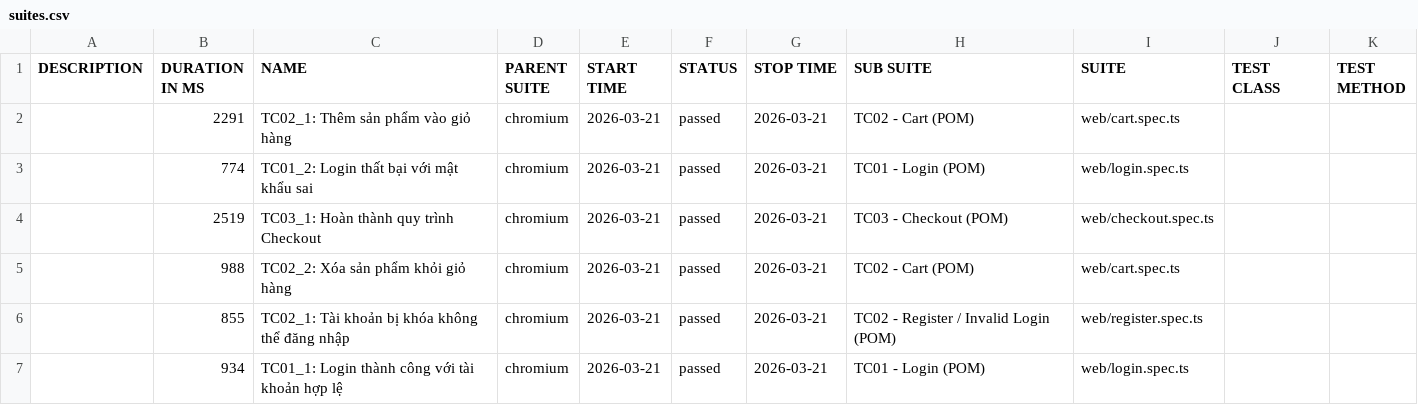
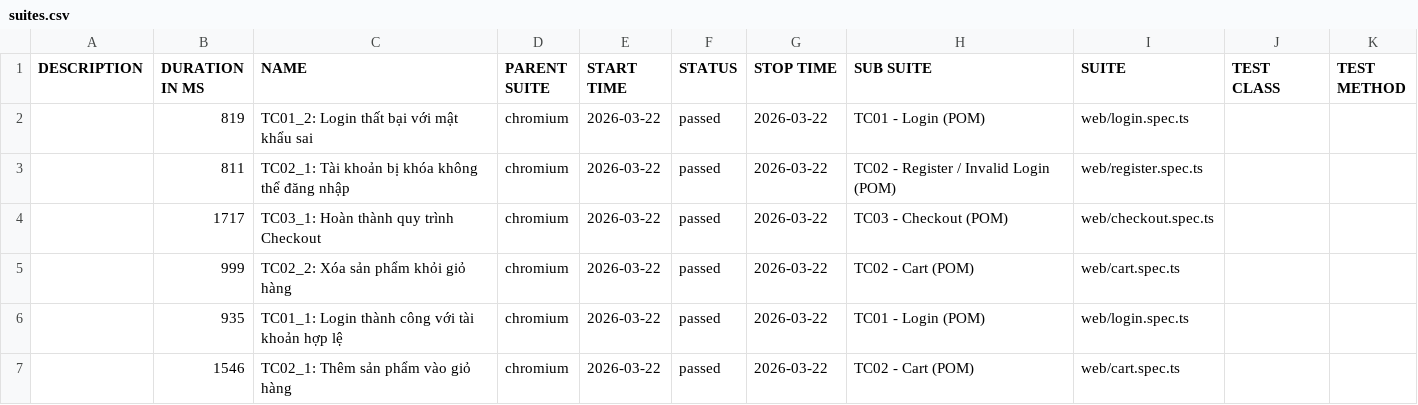
Before and after one commit to Vinhhoang-1312/Playwright_TNC, a CSV file: data/suites.csv, drawn as a sheet.

```diff
--- a/data/suites.csv
+++ b/data/suites.csv
@@ -1,7 +1,7 @@
 "DESCRIPTION","DURATION IN MS","NAME","PARENT SUITE","START TIME","STATUS","STOP TIME","SUB SUITE","SUITE","TEST CLASS","TEST METHOD"
-"","2291","TC02_1: Thêm sản phẩm vào giỏ hàng","chromium","2026-03-21","passed","2026-03-21","TC02 - Cart (POM)","web/cart.spec.ts","",""
-"","774","TC01_2: Login thất bại với mật khẩu sai","chromium","2026-03-21","passed","2026-03-21","TC01 - Login (POM)","web/login.spec.ts","",""
-"","2519","TC03_1: Hoàn thành quy trình Checkout","chromium","2026-03-21","passed","2026-03-21","TC03 - Checkout (POM)","web/checkout.spec.ts","",""
-"","988","TC02_2: Xóa sản phẩm khỏi giỏ hàng","chromium","2026-03-21","passed","2026-03-21","TC02 - Cart (POM)","web/cart.spec.ts","",""
-"","855","TC02_1: Tài khoản bị khóa không thể đăng nhập","chromium","2026-03-21","passed","2026-03-21","TC02 - Register / Invalid Login (POM)","web/register.spec.ts","",""
-"","934","TC01_1: Login thành công với tài khoản hợp lệ","chromium","2026-03-21","passed","2026-03-21","TC01 - Login (POM)","web/login.spec.ts","",""
+"","819","TC01_2: Login thất bại với mật khẩu sai","chromium","2026-03-22","passed","2026-03-22","TC01 - Login (POM)","web/login.spec.ts","",""
+"","811","TC02_1: Tài khoản bị khóa không thể đăng nhập","chromium","2026-03-22","passed","2026-03-22","TC02 - Register / Invalid Login (POM)","web/register.spec.ts","",""
+"","1717","TC03_1: Hoàn thành quy trình Checkout","chromium","2026-03-22","passed","2026-03-22","TC03 - Checkout (POM)","web/checkout.spec.ts","",""
+"","999","TC02_2: Xóa sản phẩm khỏi giỏ hàng","chromium","2026-03-22","passed","2026-03-22","TC02 - Cart (POM)","web/cart.spec.ts","",""
+"","935","TC01_1: Login thành công với tài khoản hợp lệ","chromium","2026-03-22","passed","2026-03-22","TC01 - Login (POM)","web/login.spec.ts","",""
+"","1546","TC02_1: Thêm sản phẩm vào giỏ hàng","chromium","2026-03-22","passed","2026-03-22","TC02 - Cart (POM)","web/cart.spec.ts","",""
```
Also changed, not shown: data/behaviors.csv, 57 other files.
